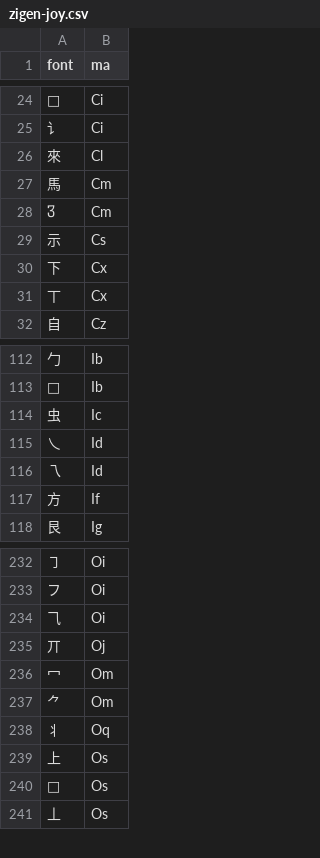
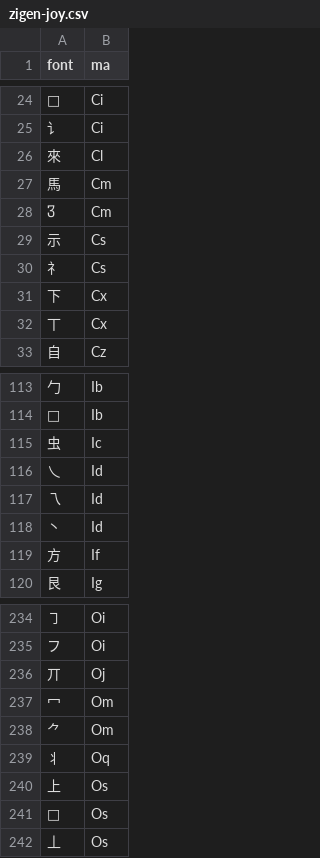
Before and after one commit to forFudan/yu, a CSV file: src/public/zigen-joy.csv, drawn as a sheet; only a part is shown, gaps mark what is left out.

```diff
--- a/src/public/zigen-joy.csv
+++ b/src/public/zigen-joy.csv
@@ -29,2 +29,3 @@ font,ma
 示,Cs
+礻,Cs
 下,Cx
@@ -116,2 +117,3 @@ font,ma
 乁,Id
+丶,Id
 方,If
@@ -233,3 +235,2 @@ font,ma
 フ,Oi
-⺄,Oi
 丌,Oj
```
Also changed, not shown: src/public/chaifen_zhu.csv, 2 other files.
